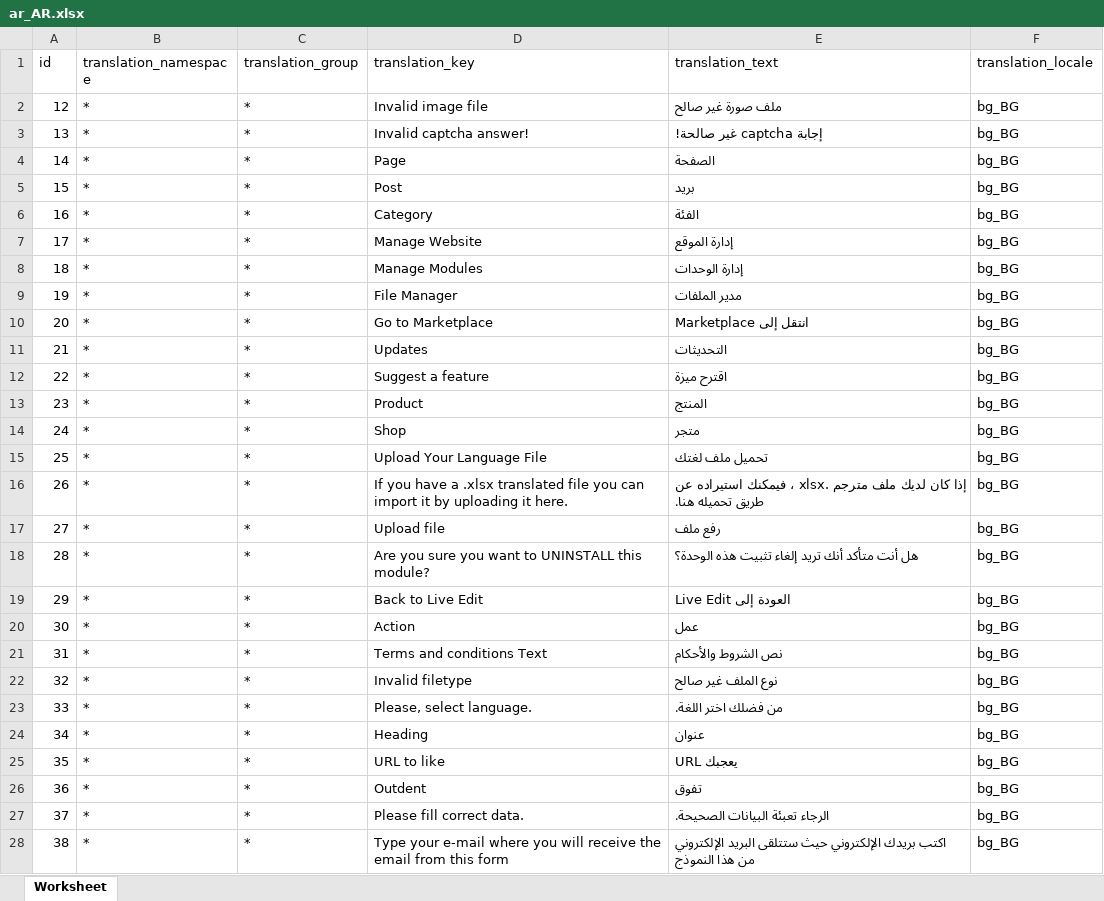
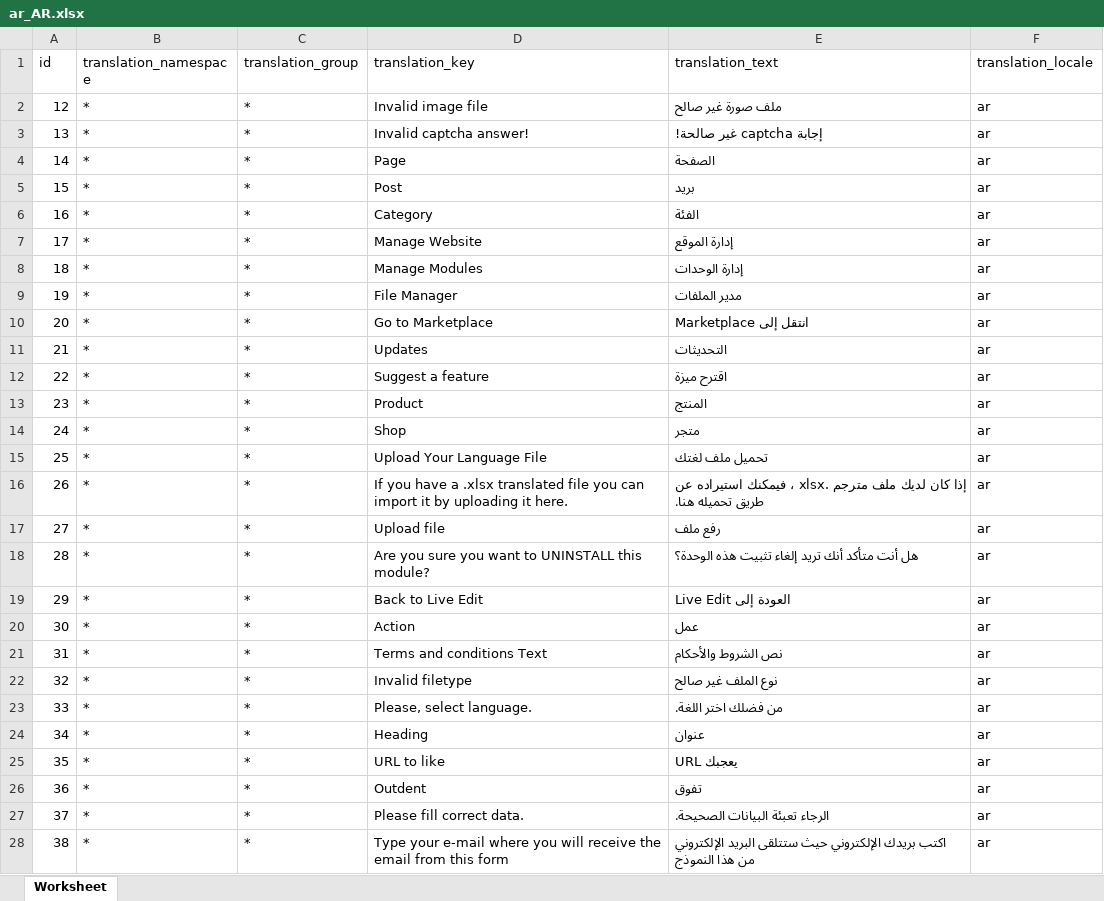
Before and after one commit to microweber/microweber, an Excel workbook: src/MicroweberPackages/Translation/resources/lang_xlsx/ar_AR.xlsx, sheet Worksheet, drawn as a sheet; only a part is shown; values as stored, in another font and other column widths than the file's, no borders; the diff covers the shown part only; the diff names each change by its address in the sheet, - before the commit and + after, or states it on an @@ line.

Commit message:
update

```diff
--- a/src/MicroweberPackages/Translation/resources/lang_xlsx/ar_AR.xlsx (sheet Worksheet)
+++ b/src/MicroweberPackages/Translation/resources/lang_xlsx/ar_AR.xlsx (sheet Worksheet)
-F2:F28 (translation_locale): bg_BG
+F2:F28 (translation_locale): ar
```
Also changed, not shown: 1741 edited cells elsewhere in this sheet.
